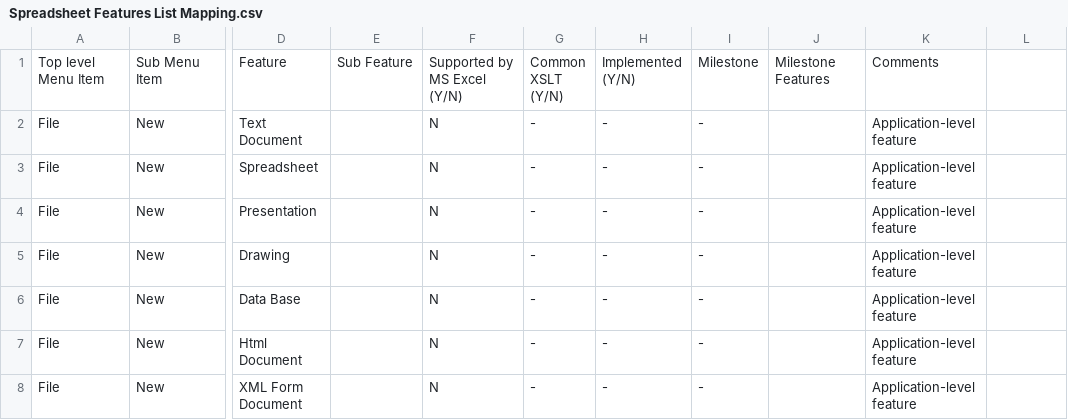
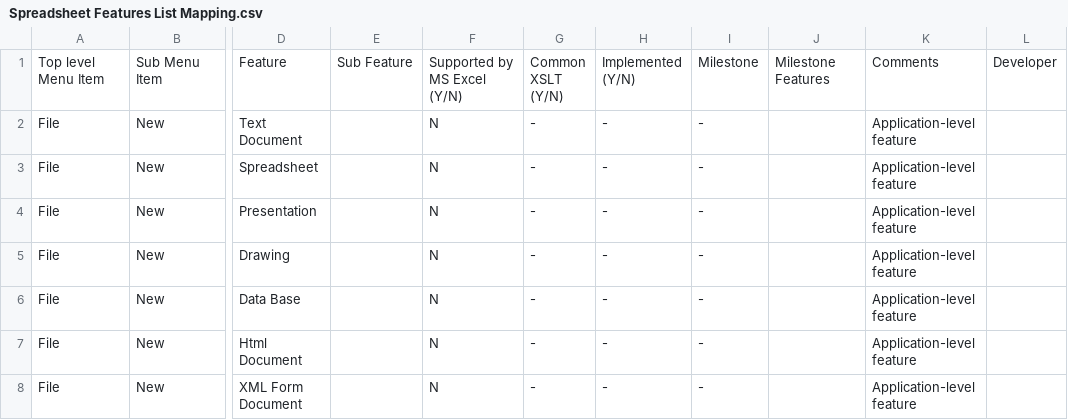
Before and after one commit to svn2github/zlib123, a CSV file: docs/Tester documentation/Spreadsheet Features List Mapping.csv, drawn as a sheet; only a part is shown, gaps mark what is left out; the diff names each change by its address in the sheet, - before the commit and + after, or states it on an @@ line.

Commit message:
Added developer column to spreadsheet features list
git-svn-id: http://svn.code.sf.net/p/odf-converter/code/trunk@1743 24c45a59-3718-0410-950f-d1d872dd8675

```diff
--- a/docs/Tester documentation/Spreadsheet Features List Mapping.csv
+++ b/docs/Tester documentation/Spreadsheet Features List Mapping.csv
-L1: (empty)
+L1: Developer
```
